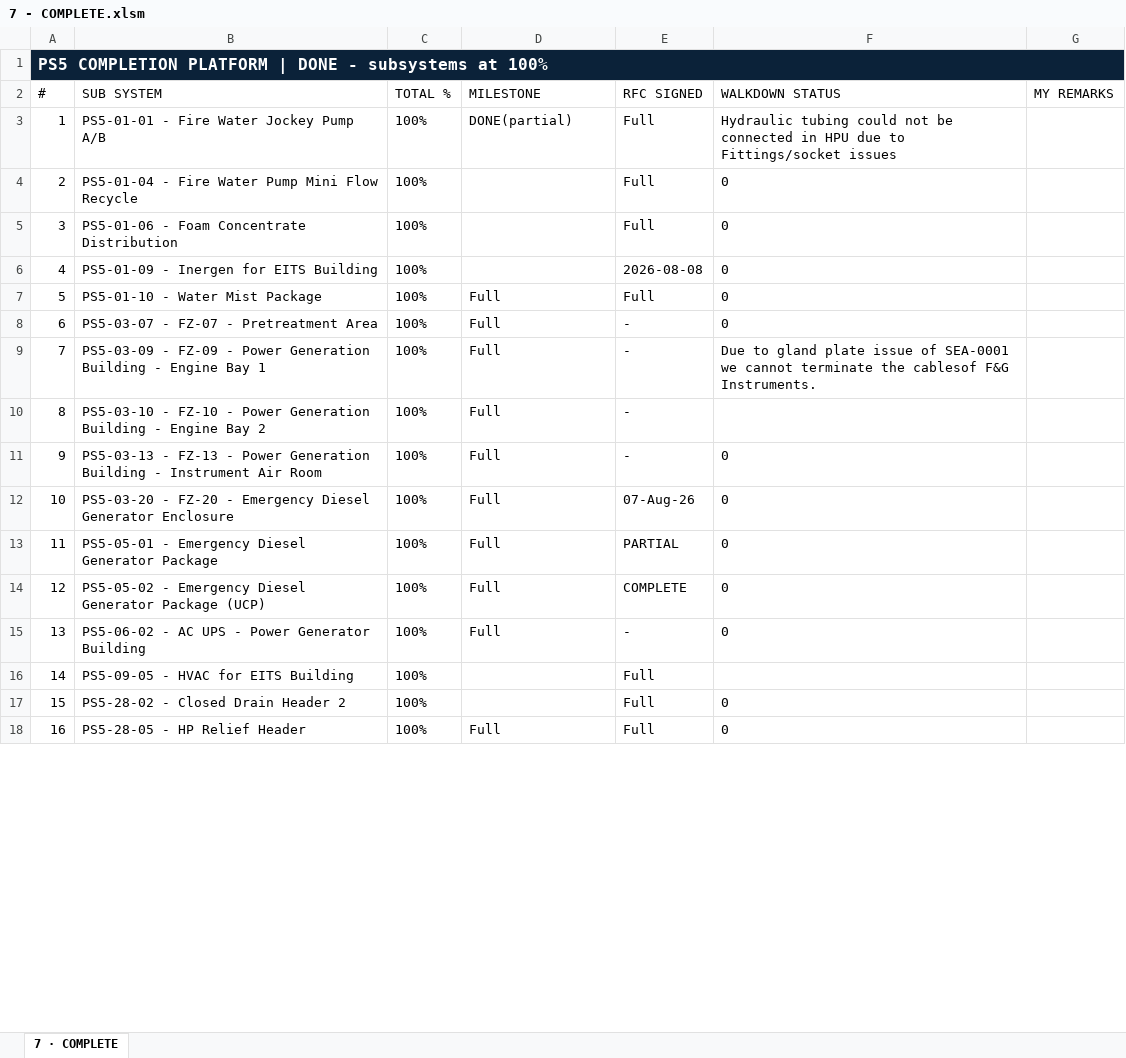
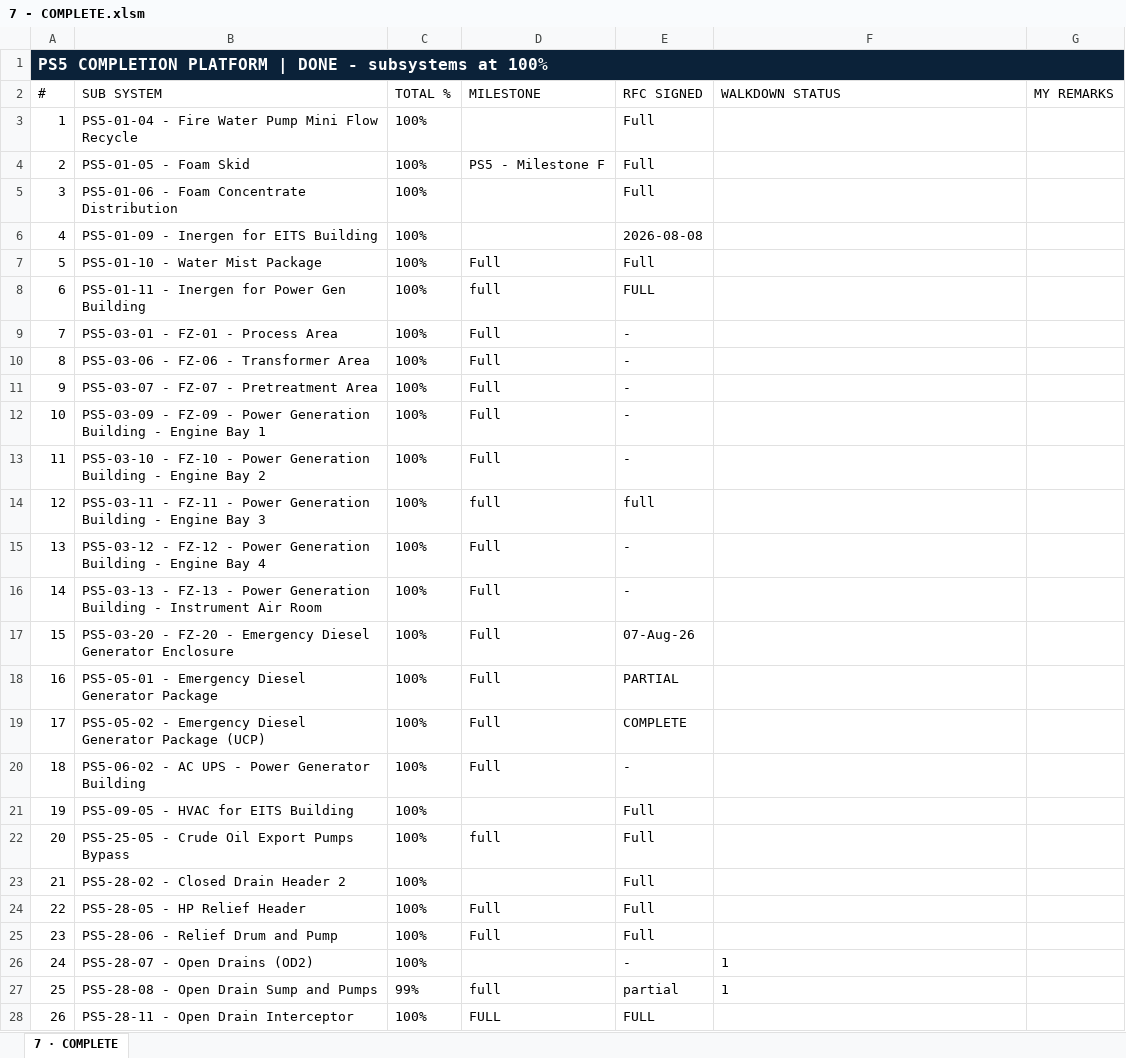
Before and after one commit to Mohamedgawad1/PS5-COMPLETION-PLATFORM, an Excel workbook: EXCEL/7 - COMPLETE.xlsm, sheet 7 · COMPLETE, drawn as a sheet; only a part is shown; values as stored, in another font and other column widths than the file's, no borders; removed rows and columns are numbered as before the commit, all else as after; the diff covers the shown part only; the diff names each change by its address in the sheet, - before the commit and + after, or states it on an @@ line.

```diff
--- a/EXCEL/7 - COMPLETE.xlsm (sheet 7 · COMPLETE)
+++ b/EXCEL/7 - COMPLETE.xlsm (sheet 7 · COMPLETE)
-row 3: 1 | PS5-01-01 - Fire Water Jockey Pump A/B | 100% | DONE(partial) | Full | Hydraulic tubing could not be connected in HPU due to Fittings/socket issues
@@ column A (#) renumbered from row 3 down @@
-F3 (WALKDOWN STATUS): 0
+F3 (WALKDOWN STATUS): (empty)
+row 4: 2 | PS5-01-05 - Foam Skid | 100% | PS5 - Milestone F | Full
-F5:F7 (WALKDOWN STATUS): 0
+F5:F7 (WALKDOWN STATUS): (empty)
+row 8: 6 | PS5-01-11 - Inergen for Power Gen Building | 100% | full | FULL
+row 9: 7 | PS5-03-01 - FZ-01 - Process Area | 100% | Full | -
+row 10: 8 | PS5-03-06 - FZ-06 - Transformer Area | 100% | Full | -
-F11 (WALKDOWN STATUS): 0
+F11 (WALKDOWN STATUS): (empty)
-F12 (WALKDOWN STATUS): Due to gland plate issue of SEA-0001 we cannot terminate the cablesof F&G Instruments.
+F12 (WALKDOWN STATUS): (empty)
+row 14: 12 | PS5-03-11 - FZ-11 - Power Generation Building - Engine Bay 3 | 100% | full | full
+row 15: 13 | PS5-03-12 - FZ-12 - Power Generation Building - Engine Bay 4 | 100% | Full | -
-F16:F20 (WALKDOWN STATUS): 0
+F16:F20 (WALKDOWN STATUS): (empty)
+row 22: 20 | PS5-25-05 - Crude Oil Export Pumps Bypass | 100% | full | Full
-F23:F24 (WALKDOWN STATUS): 0
+F23:F24 (WALKDOWN STATUS): (empty)
+row 25: 23 | PS5-28-06 - Relief Drum and Pump | 100% | Full | Full
+row 26: 24 | PS5-28-07 - Open Drains (OD2) | 100% |  | - | 1
+row 27: 25 | PS5-28-08 - Open Drain Sump and Pumps | 99% | full | partial | 1
+row 28: 26 | PS5-28-11 - Open Drain Interceptor | 100% | FULL | FULL
```
Also changed, not shown: 48 added rows and 49 edited cells elsewhere in this sheet, EXCEL/2 - RFC PROGRESS.xlsx, EXCEL/3 - BLOCKING-REMARKS.xlsx, 8 other files.
